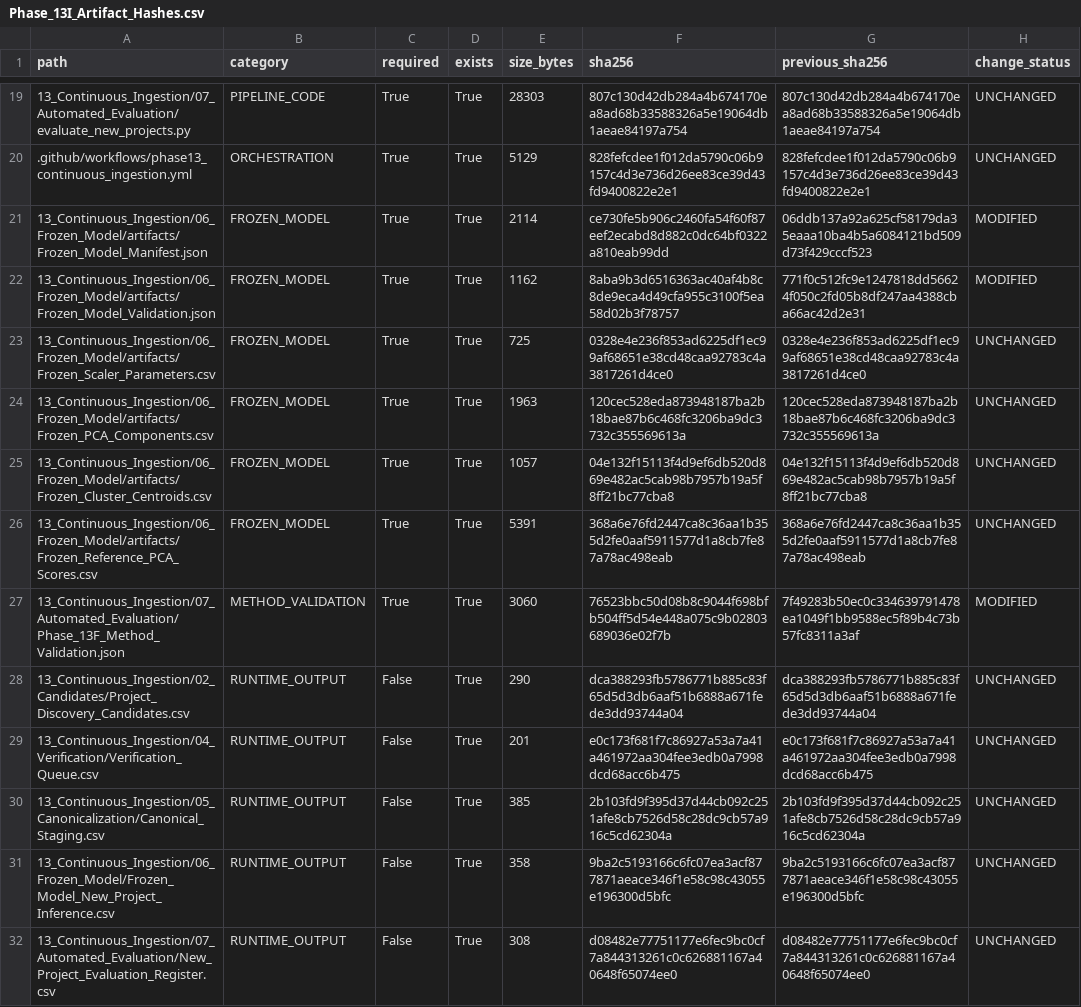
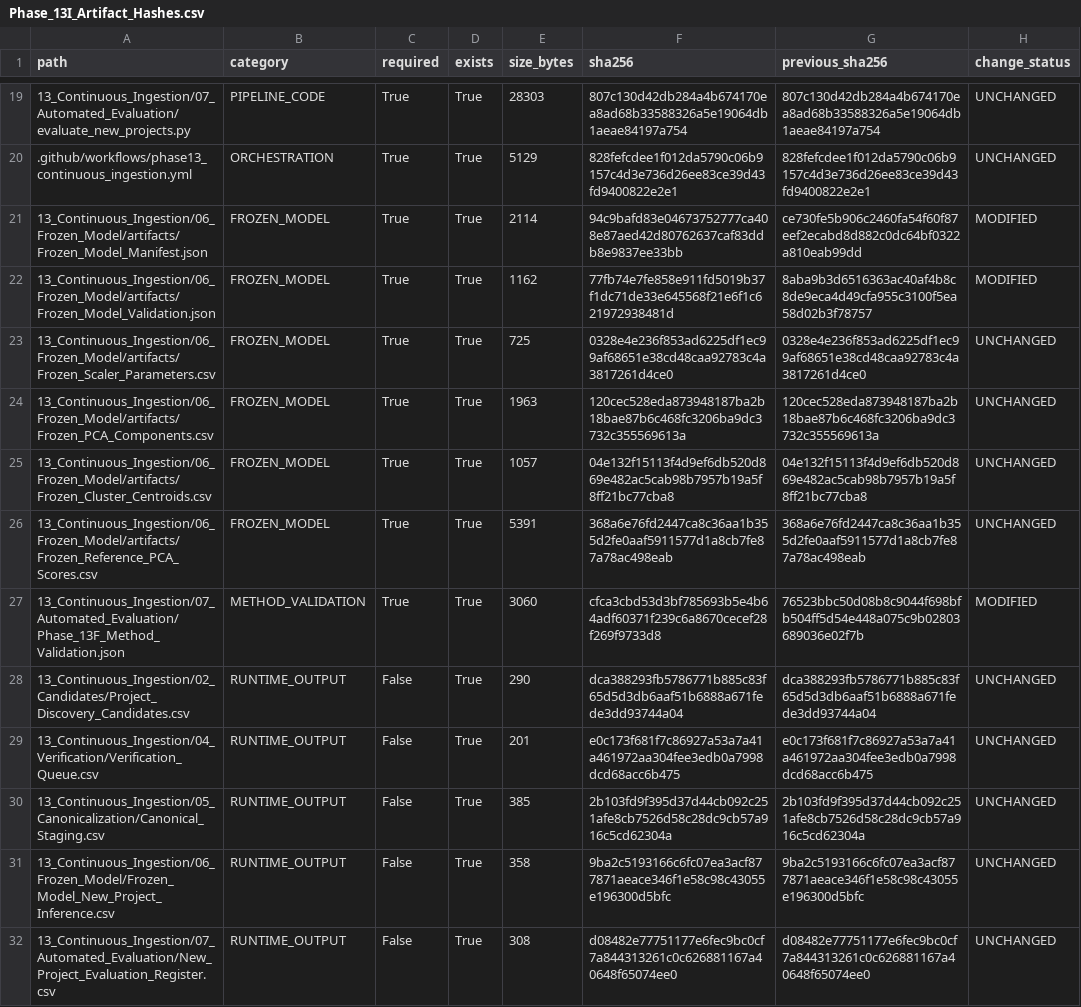
Before and after one commit to Shash-ai/Semiconductor-Credit-Risk-ML, a CSV file: 13_Continuous_Ingestion/08_Governance/Phase_13I_Artifact_Hashes.csv, drawn as a sheet; only a part is shown, gaps mark what is left out.

```diff
--- a/13_Continuous_Ingestion/08_Governance/Phase_13I_Artifact_Hashes.csv
+++ b/13_Continuous_Ingestion/08_Governance/Phase_13I_Artifact_Hashes.csv
@@ -20,4 +20,4 @@ path,category,required,exists,size_bytes,sha256,previous_sha256,change_status
 .github/workflows/phase13_continuous_ingestion.yml,ORCHESTRATION,True,True,5129,828fefcdee1f012da5790c06b9157c4d3e736d26ee83ce39d43fd9400822e2e1,828fefcdee1f012da5790c06b9157c4d3e736d26ee83ce39d43fd9400822e2e1,UNCHANGED
-13_Continuous_Ingestion/06_Frozen_Model/artifacts/Frozen_Model_Manifest.json,FROZEN_MODEL,True,True,2114,ce730fe5b906c2460fa54f60f87eef2ecabd8d882c0dc64bf0322a810eab99dd,06ddb137a92a625cf58179da35eaaa10ba4b5a6084121bd509d73f429cccf523,MODIFIED
-13_Continuous_Ingestion/06_Frozen_Model/artifacts/Frozen_Model_Validation.json,FROZEN_MODEL,True,True,1162,8aba9b3d6516363ac40af4b8c8de9eca4d49cfa955c3100f5ea58d02b3f78757,771f0c512fc9e1247818dd56624f050c2fd05b8df247aa4388cba66ac42d2e31,MODIFIED
+13_Continuous_Ingestion/06_Frozen_Model/artifacts/Frozen_Model_Manifest.json,FROZEN_MODEL,True,True,2114,94c9bafd83e04673752777ca408e87aed42d80762637caf83ddb8e9837ee33bb,ce730fe5b906c2460fa54f60f87eef2ecabd8d882c0dc64bf0322a810eab99dd,MODIFIED
+13_Continuous_Ingestion/06_Frozen_Model/artifacts/Frozen_Model_Validation.json,FROZEN_MODEL,True,True,1162,77fb74e7fe858e911fd5019b37f1dc71de33e645568f21e6f1c621972938481d,8aba9b3d6516363ac40af4b8c8de9eca4d49cfa955c3100f5ea58d02b3f78757,MODIFIED
 13_Continuous_Ingestion/06_Frozen_Model/artifacts/Frozen_Scaler_Parameters.csv,FROZEN_MODEL,True,True,725,0328e4e236f853ad6225df1ec99af68651e38cd48caa92783c4a3817261d4ce0,0328e4e236f853ad6225df1ec99af68651e38cd48caa92783c4a3817261d4ce0,UNCHANGED
@@ -26,3 +26,3 @@ path,category,required,exists,size_bytes,sha256,previous_sha256,change_status
 13_Continuous_Ingestion/06_Frozen_Model/artifacts/Frozen_Reference_PCA_Scores.csv,FROZEN_MODEL,True,True,5391,368a6e76fd2447ca8c36aa1b355d2fe0aaf5911577d1a8cb7fe87a78ac498eab,368a6e76fd2447ca8c36aa1b355d2fe0aaf5911577d1a8cb7fe87a78ac498eab,UNCHANGED
-13_Continuous_Ingestion/07_Automated_Evaluation/Phase_13F_Method_Validation.json,METHOD_VALIDATION,True,True,3060,76523bbc50d08b8c9044f698bfb504ff5d54e448a075c9b02803689036e02f7b,7f49283b50ec0c334639791478ea1049f1bb9588ec5f89b4c73b57fc8311a3af,MODIFIED
+13_Continuous_Ingestion/07_Automated_Evaluation/Phase_13F_Method_Validation.json,METHOD_VALIDATION,True,True,3060,cfca3cbd53d3bf785693b5e4b64adf60371f239c6a8670cecef28f269f9733d8,76523bbc50d08b8c9044f698bfb504ff5d54e448a075c9b02803689036e02f7b,MODIFIED
 13_Continuous_Ingestion/02_Candidates/Project_Discovery_Candidates.csv,RUNTIME_OUTPUT,False,True,290,dca388293fb5786771b885c83f65d5d3db6aaf51b6888a671fede3dd93744a04,dca388293fb5786771b885c83f65d5d3db6aaf51b6888a671fede3dd93744a04,UNCHANGED
```
Also changed, not shown: 13_Continuous_Ingestion/08_Governance/Phase_13I_Change_Register.csv, 10 other files.
